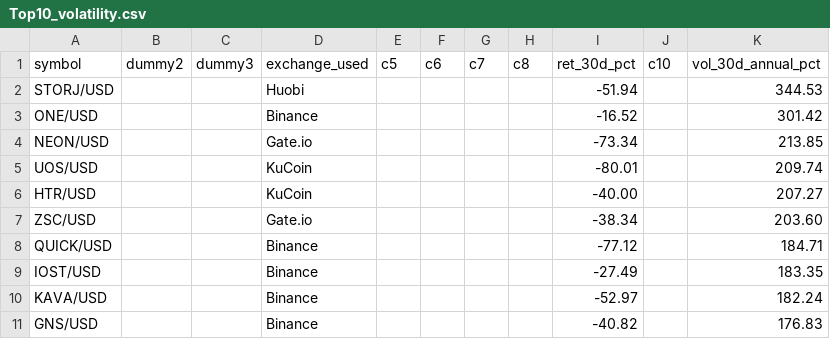
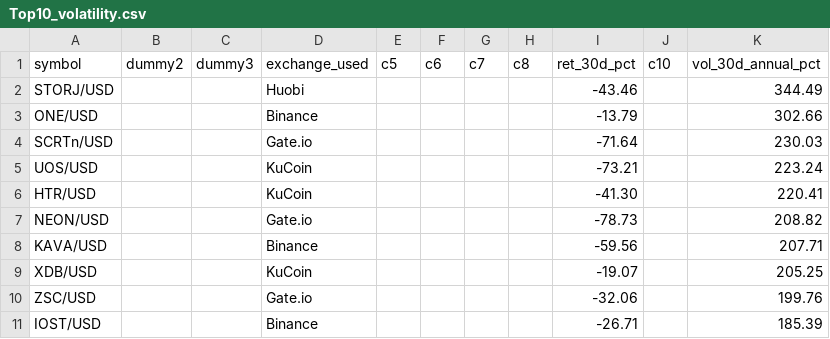
Before and after one commit to Bencode92/stock-analysis-platform, a CSV file: data/filtered/Top10_volatility.csv, drawn as a sheet.

```diff
--- a/data/filtered/Top10_volatility.csv
+++ b/data/filtered/Top10_volatility.csv
@@ -1,11 +1,11 @@
 symbol,dummy2,dummy3,exchange_used,c5,c6,c7,c8,ret_30d_pct,c10,vol_30d_annual_pct
-"STORJ/USD","","","Huobi","","","","","-51.94","","344.53"
-"ONE/USD","","","Binance","","","","","-16.52","","301.42"
-"NEON/USD","","","Gate.io","","","","","-73.34","","213.85"
-"UOS/USD","","","KuCoin","","","","","-80.01","","209.74"
-"HTR/USD","","","KuCoin","","","","","-40.00","","207.27"
-"ZSC/USD","","","Gate.io","","","","","-38.34","","203.60"
-"QUICK/USD","","","Binance","","","","","-77.12","","184.71"
-"IOST/USD","","","Binance","","","","","-27.49","","183.35"
-"KAVA/USD","","","Binance","","","","","-52.97","","182.24"
-"GNS/USD","","","Binance","","","","","-40.82","","176.83"
+"STORJ/USD","","","Huobi","","","","","-43.46","","344.49"
+"ONE/USD","","","Binance","","","","","-13.79","","302.66"
+"SCRTn/USD","","","Gate.io","","","","","-71.64","","230.03"
+"UOS/USD","","","KuCoin","","","","","-73.21","","223.24"
+"HTR/USD","","","KuCoin","","","","","-41.30","","220.41"
+"NEON/USD","","","Gate.io","","","","","-78.73","","208.82"
+"KAVA/USD","","","Binance","","","","","-59.56","","207.71"
+"XDB/USD","","","KuCoin","","","","","-19.07","","205.25"
+"ZSC/USD","","","Gate.io","","","","","-32.06","","199.76"
+"IOST/USD","","","Binance","","","","","-26.71","","185.39"
```
Also changed, not shown: data/filtered/Top10_momentum.csv, data/filtered/Top10_sharpe.csv, 3 other files.
